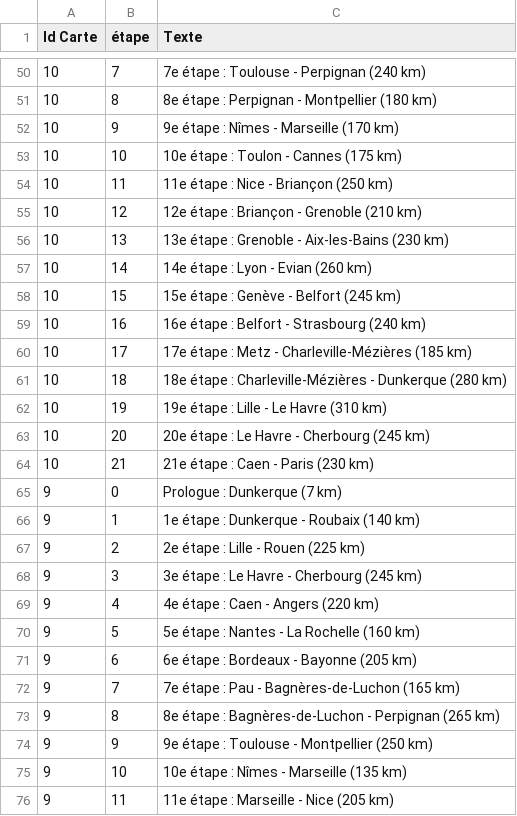
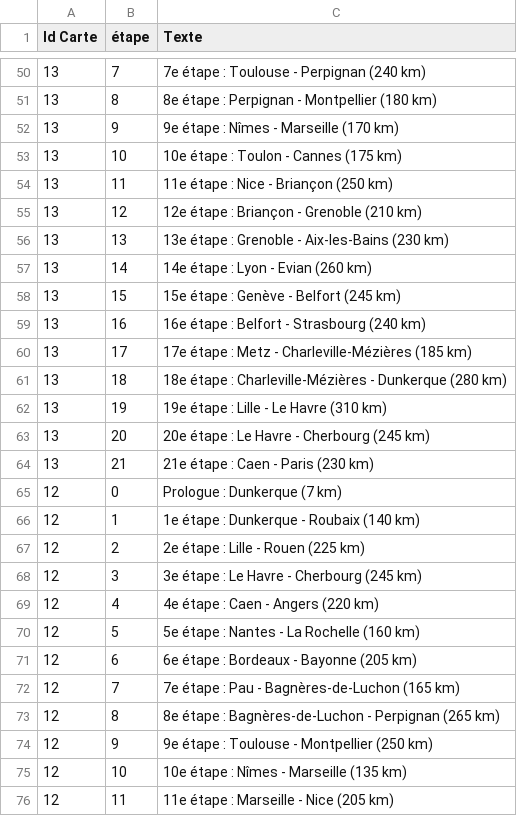
Before and after one commit to libe-labo/aux-detours-du-tour, a TSV file: www/assets/steps.tsv, drawn as a sheet; only a part is shown, gaps mark what is left out; the diff covers the shown part only.

```diff
--- a/www/assets/steps.tsv
+++ b/www/assets/steps.tsv
@@ -50,27 +50,27 @@ Id Carte	étape	Texte
-10	7	7e étape : Toulouse - Perpignan (240 km)
-10	8	8e étape : Perpignan - Montpellier (180 km)
-10	9	9e étape : Nîmes - Marseille (170 km)
-10	10	10e étape : Toulon - Cannes (175 km)
-10	11	11e étape : Nice - Briançon (250 km)
-10	12	12e étape : Briançon - Grenoble (210 km)
-10	13	13e étape : Grenoble - Aix-les-Bains (230 km)
-10	14	14e étape : Lyon - Evian (260 km)
-10	15	15e étape : Genève - Belfort (245 km)
-10	16	16e étape : Belfort - Strasbourg (240 km)
-10	17	17e étape : Metz - Charleville-Mézières (185 km)
-10	18	18e étape : Charleville-Mézières - Dunkerque (280 km)
-10	19	19e étape : Lille - Le Havre (310 km)
-10	20	20e étape : Le Havre - Cherbourg (245 km)
-10	21	21e étape : Caen - Paris (230 km)
-9	0	Prologue : Dunkerque (7 km)
-9	1	1e étape : Dunkerque - Roubaix (140 km)
-9	2	2e étape : Lille - Rouen (225 km)
-9	3	3e étape : Le Havre - Cherbourg (245 km)
-9	4	4e étape : Caen - Angers (220 km)
-9	5	5e étape : Nantes - La Rochelle (160 km)
-9	6	6e étape : Bordeaux - Bayonne (205 km)
-9	7	7e étape : Pau - Bagnères-de-Luchon (165 km)
-9	8	8e étape : Bagnères-de-Luchon - Perpignan (265 km)
-9	9	9e étape : Toulouse - Montpellier (250 km)
-9	10	10e étape : Nîmes - Marseille (135 km)
-9	11	11e étape : Marseille - Nice (205 km)
+13	7	7e étape : Toulouse - Perpignan (240 km)
+13	8	8e étape : Perpignan - Montpellier (180 km)
+13	9	9e étape : Nîmes - Marseille (170 km)
+13	10	10e étape : Toulon - Cannes (175 km)
+13	11	11e étape : Nice - Briançon (250 km)
+13	12	12e étape : Briançon - Grenoble (210 km)
+13	13	13e étape : Grenoble - Aix-les-Bains (230 km)
+13	14	14e étape : Lyon - Evian (260 km)
+13	15	15e étape : Genève - Belfort (245 km)
+13	16	16e étape : Belfort - Strasbourg (240 km)
+13	17	17e étape : Metz - Charleville-Mézières (185 km)
+13	18	18e étape : Charleville-Mézières - Dunkerque (280 km)
+13	19	19e étape : Lille - Le Havre (310 km)
+13	20	20e étape : Le Havre - Cherbourg (245 km)
+13	21	21e étape : Caen - Paris (230 km)
+12	0	Prologue : Dunkerque (7 km)
+12	1	1e étape : Dunkerque - Roubaix (140 km)
+12	2	2e étape : Lille - Rouen (225 km)
+12	3	3e étape : Le Havre - Cherbourg (245 km)
+12	4	4e étape : Caen - Angers (220 km)
+12	5	5e étape : Nantes - La Rochelle (160 km)
+12	6	6e étape : Bordeaux - Bayonne (205 km)
+12	7	7e étape : Pau - Bagnères-de-Luchon (165 km)
+12	8	8e étape : Bagnères-de-Luchon - Perpignan (265 km)
+12	9	9e étape : Toulouse - Montpellier (250 km)
+12	10	10e étape : Nîmes - Marseille (135 km)
+12	11	11e étape : Marseille - Nice (205 km)
```
Also changed, not shown: 21 added rows, 21 removed rows and 36 edited cells elsewhere in this file, data.tsv, www/assets/belgium.tsv, 17 other files.
